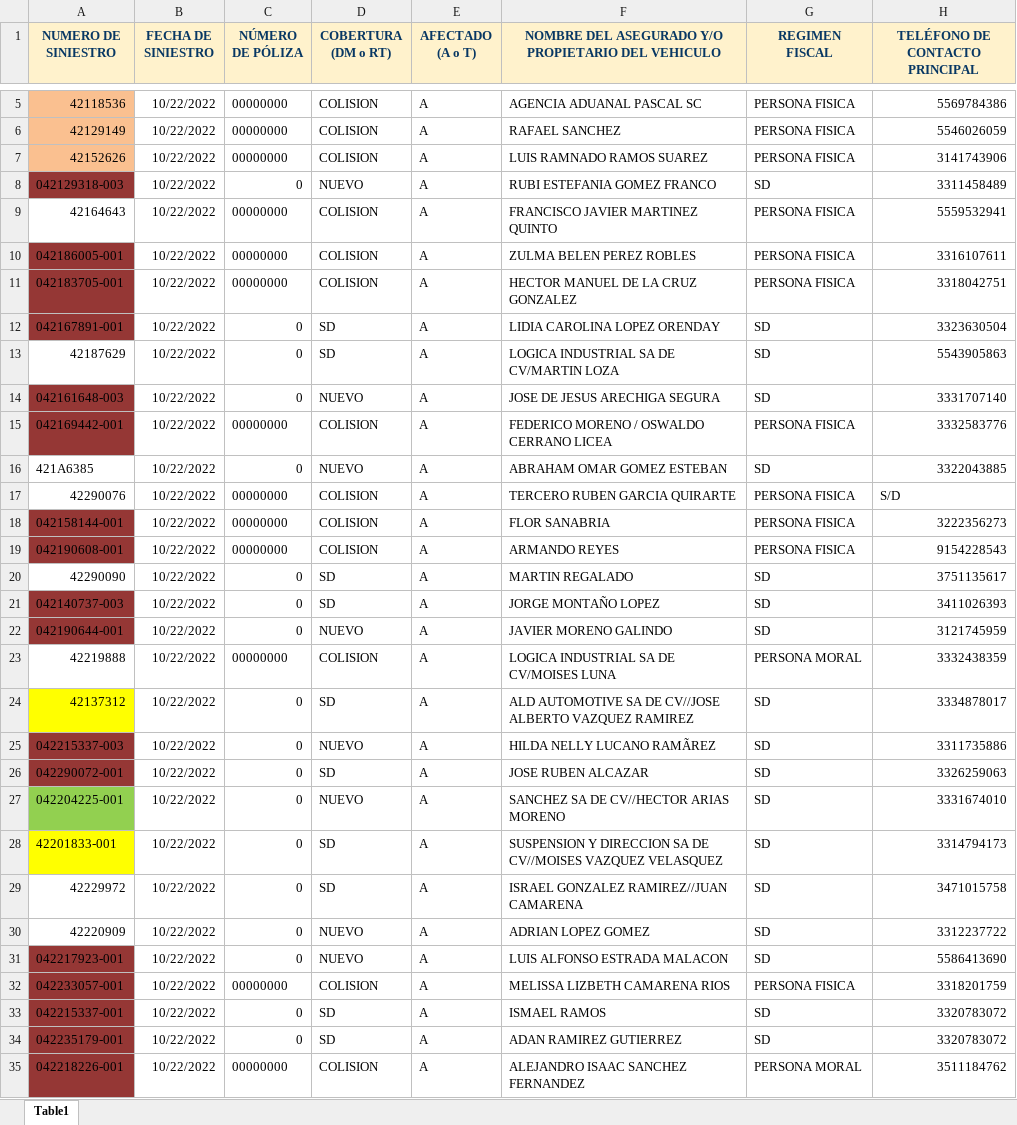
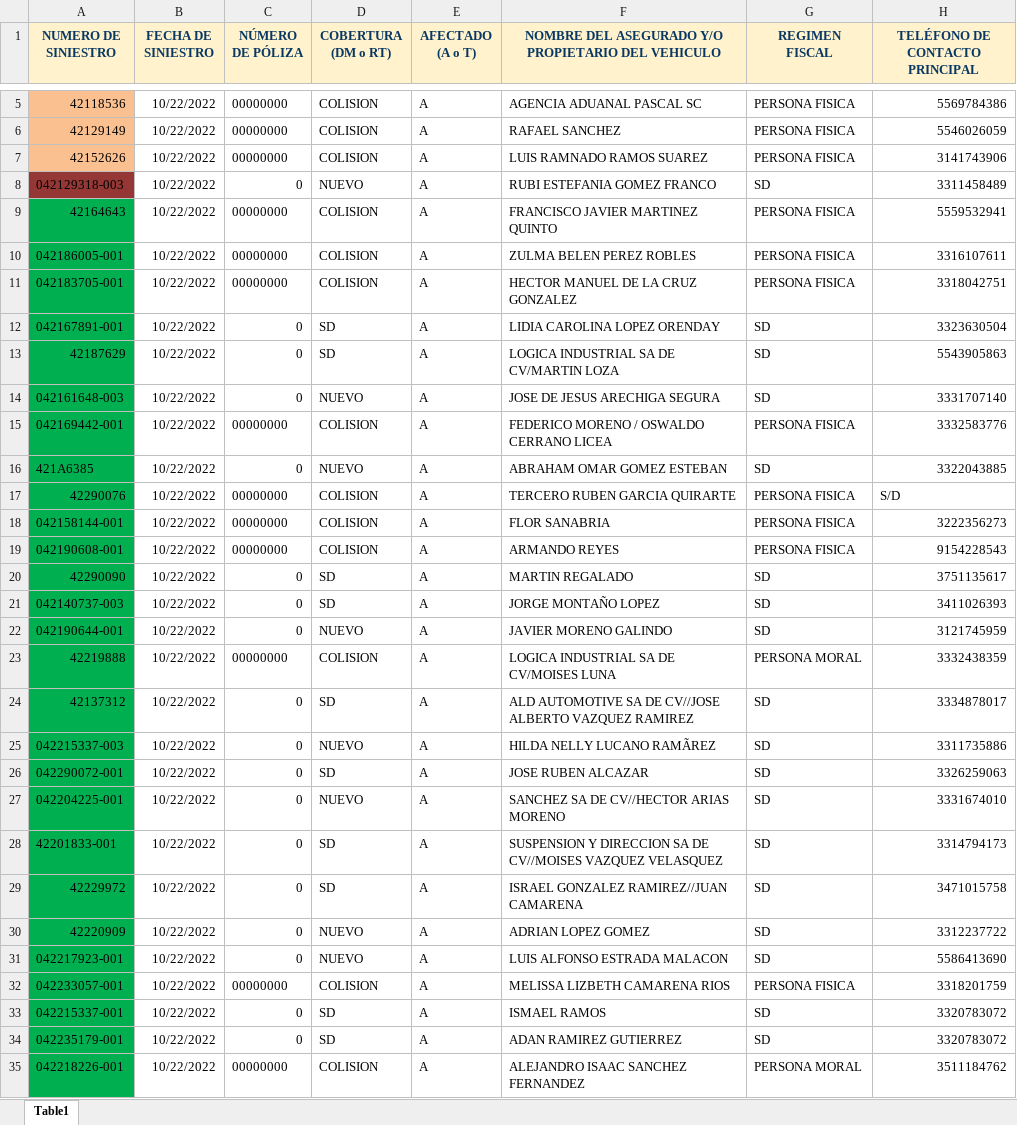
Before and after one commit to Maurodripez/SoleraWeb2, an Excel workbook: SoleraWeb/build/web/WEB-INF/classes/CARGA SOLERA.xlsx, sheet Table1, drawn as a sheet; only a part is shown, gaps mark what is left out; values as stored, in another font and other column widths than the file's, no borders; the diff covers the shown part only; the diff names each change by its address in the sheet, - before the commit and + after, or states it on an @@ line.

Commit message:
carga de comentarios y tabla

```diff
--- a/SoleraWeb/build/web/WEB-INF/classes/CARGA SOLERA.xlsx (sheet Table1)
+++ b/SoleraWeb/build/web/WEB-INF/classes/CARGA SOLERA.xlsx (sheet Table1)
-A9 fill: none
+A9 fill: #00B050
-A10:A12 fill: #953735
+A10:A12 fill: #00B050
-A13 fill: none
+A13 fill: #00B050
-A14:A15 fill: #953735
+A14:A15 fill: #00B050
-A16:A17 fill: none
+A16:A17 fill: #00B050
-A18:A19 fill: #953735
+A18:A19 fill: #00B050
-A20 fill: none
+A20 fill: #00B050
-A21:A22 fill: #953735
+A21:A22 fill: #00B050
-A23 fill: none
+A23 fill: #00B050
-A24 fill: #FFFF00
+A24 fill: #00B050
-A25:A26 fill: #953735
+A25:A26 fill: #00B050
-A27 fill: #92D050
+A27 fill: #00B050
-A28 fill: #FFFF00
+A28 fill: #00B050
-A29:A30 fill: none
+A29:A30 fill: #00B050
-A31:A35 fill: #953735
+A31:A35 fill: #00B050
```
Also changed, not shown: cell formats elsewhere in this sheet, SoleraWeb/src/java/CARGA SOLERA.xlsx, 54 other files.
